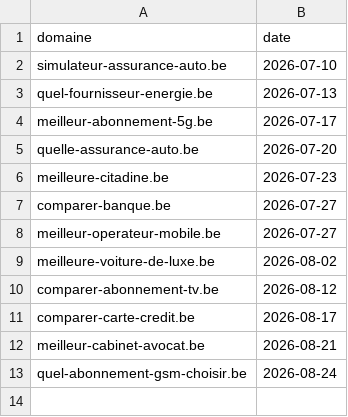
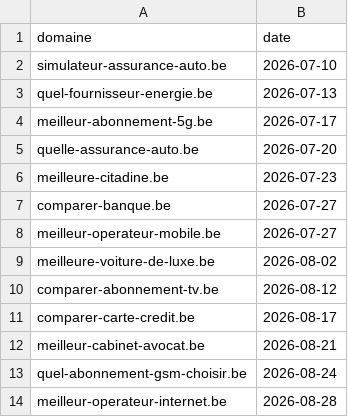
Before and after one commit to emd-project/emd-methodo, a CSV file: pipeline/provisioned-log.csv, drawn as a sheet; the diff names each change by its address in the sheet, - before the commit and + after, or states it on an @@ line.

Commit message:
journal — meilleur-operateur-internet.be provisionne le 2026-08-28

```diff
--- a/pipeline/provisioned-log.csv
+++ b/pipeline/provisioned-log.csv
+row 14: meilleur-operateur-internet.be | 2026-08-28
```
